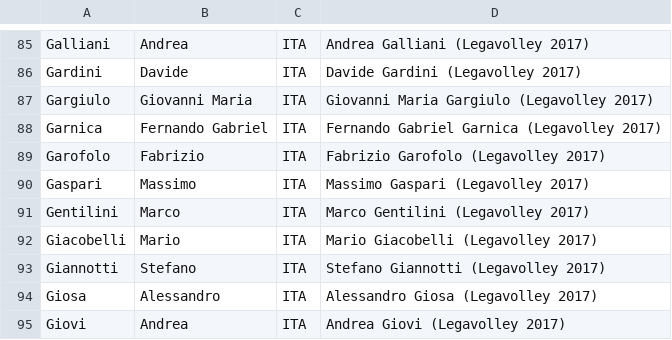
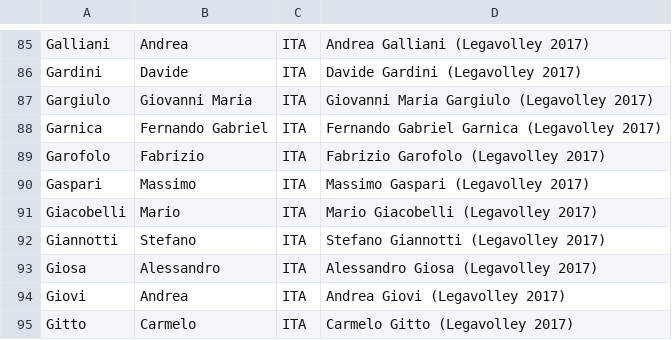
Before and after one commit to valerio-bozzolan/Wikimedia-Valerio-Bozzolan-bot-tasks, a CSV file: 2017-11-wikidata-volleyball-players/commons-volleyball-players.csv, drawn as a sheet; only a part is shown, gaps mark what is left out; the shorter side is filled out with more unchanged rows.

Commit message:
-Marco Gentilini

```diff
--- a/2017-11-wikidata-volleyball-players/commons-volleyball-players.csv
+++ b/2017-11-wikidata-volleyball-players/commons-volleyball-players.csv
@@ -90,3 +90,2 @@ Garofolo,Fabrizio,ITA,Fabrizio Garofolo (Legavolley 2017)
 Gaspari,Massimo,ITA,Massimo Gaspari (Legavolley 2017)
-Gentilini,Marco,ITA,Marco Gentilini (Legavolley 2017)
 Giacobelli,Mario,ITA,Mario Giacobelli (Legavolley 2017)
```
